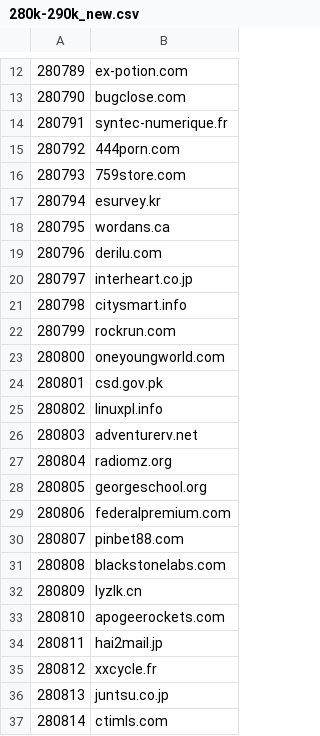
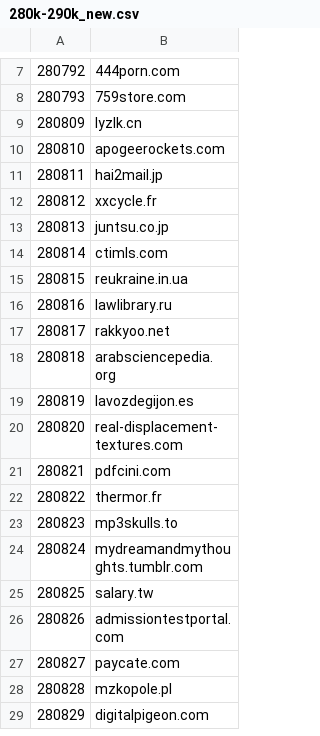
Before and after one commit to cnsuhao/SSOScraping, a CSV file: data/tries/280k-290k_new.csv, drawn as a sheet; only a part is shown, gaps mark what is left out; the shorter side is filled out with more unchanged rows; the diff covers the shown part only.

```diff
--- a/data/tries/280k-290k_new.csv
+++ b/data/tries/280k-290k_new.csv
@@ -12,21 +7,3 @@
-280789,ex-potion.com
-280790,bugclose.com
-280791,syntec-numerique.fr
 280792,444porn.com
 280793,759store.com
-280794,esurvey.kr
-280795,wordans.ca
-280796,derilu.com
-280797,interheart.co.jp
-280798,citysmart.info
-280799,rockrun.com
-280800,oneyoungworld.com
-280801,csd.gov.pk
-280802,linuxpl.info
-280803,adventurerv.net
-280804,radiomz.org
-280805,georgeschool.org
-280806,federalpremium.com
-280807,pinbet88.com
-280808,blackstonelabs.com
 280809,lyzlk.cn
```
Also changed, not shown: 5 removed rows elsewhere in this file, data/tries/150k-160k_new.csv, data/tries/160k-170k_new.csv, 37 other files.
